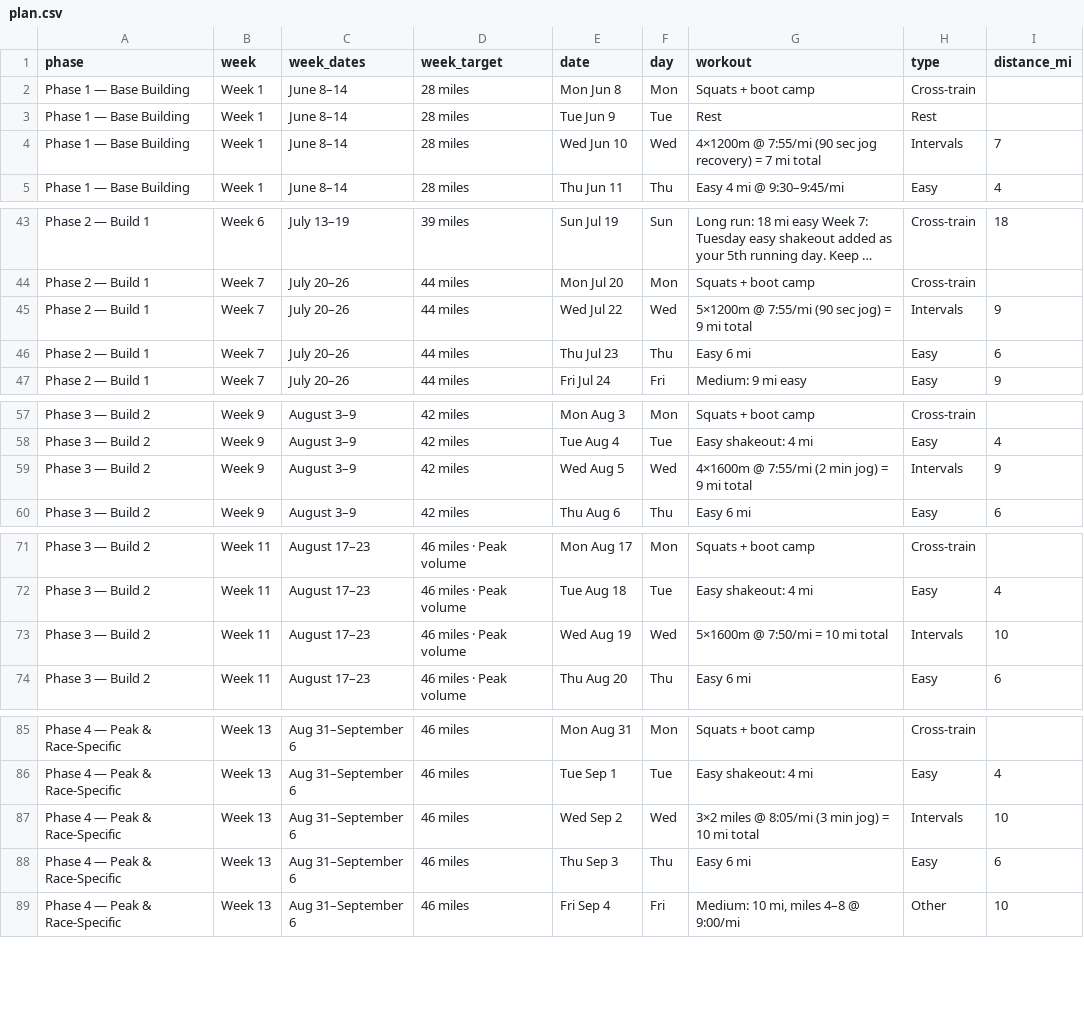
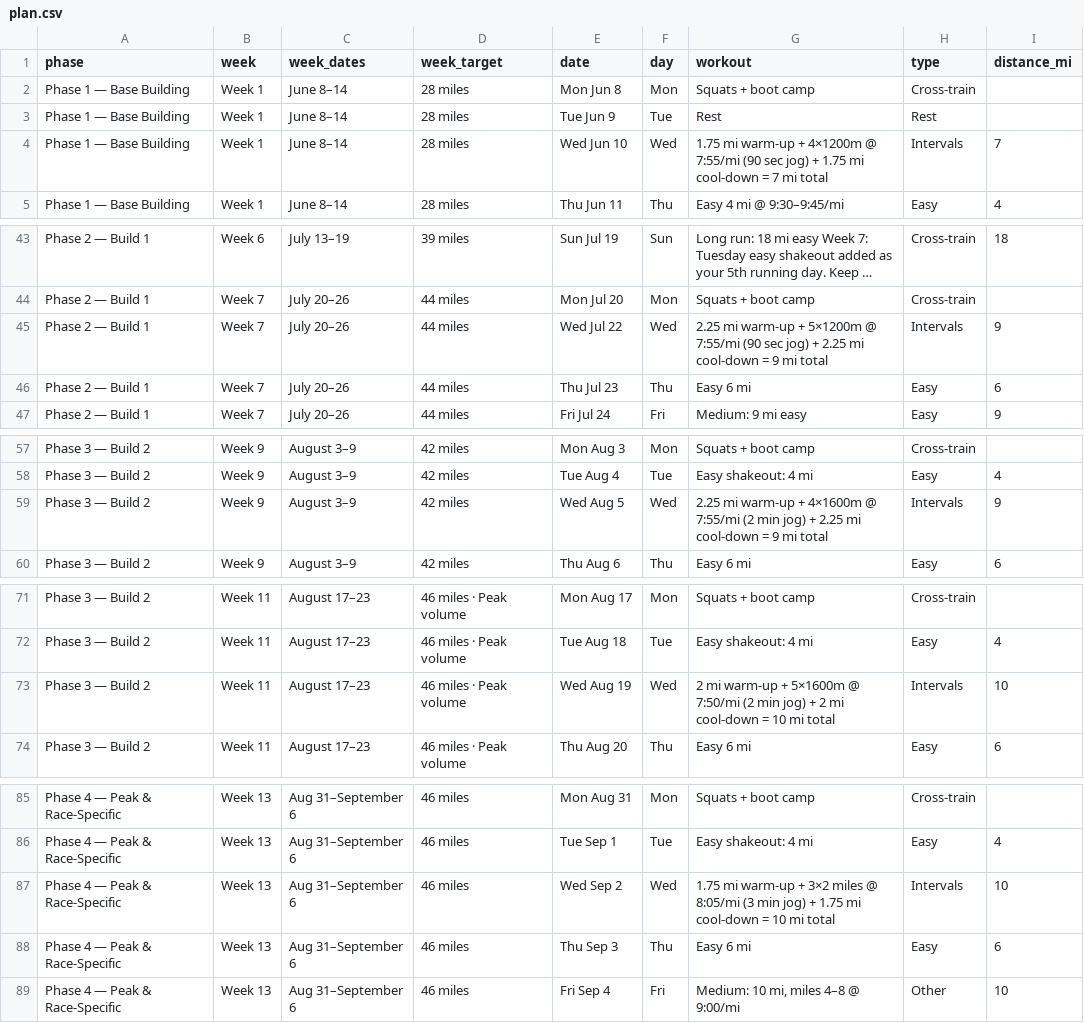
Before and after one commit to Jrichcrick/nyc-marathon-2026, a CSV file: data/plan.csv, drawn as a sheet; only a part is shown, gaps mark what is left out; long unchanged cells end in …; the diff covers the shown part only; the diff names each change by its address in the sheet, - before the commit and + after, or states it on an @@ line.

Commit message:
Standardize Wednesday interval sessions with explicit warm-up/cool-down mileage
Every interval Wednesday (4x1200m, 5x1600m, etc.) previously listed only
reps + a bare total, while tempo Wednesdays already spelled out the
warm-up/cool-down split. Applied the same explicit format to all 9
interval sessions in the plan so it's never ambiguous how much of the
total is warm-up vs. cool-down. Weekly mileage totals unchanged.

```diff
--- a/data/plan.csv
+++ b/data/plan.csv
-G4 (workout): 4×1200m @ 7:55/mi (90 sec jog recovery) = 7…
+G4 (workout): 1.75 mi warm-up + 4×1200m @ 7:55/mi (90 sec jog) + 1.75 mi cool-down = 7…
-G45 (workout): 5×1200m @ 7:55/mi (90 sec jog) = 9…
+G45 (workout): 2.25 mi warm-up + 5×1200m @ 7:55/mi (90 sec jog) + 2.25 mi cool-down = 9…
-G59 (workout): 4×1600m @ 7:55/mi (2 min jog) = 9…
+G59 (workout): 2.25 mi warm-up + 4×1600m @ 7:55/mi (2 min jog) + 2.25 mi cool-down = 9…
-G73 (workout): 5×1600m @ 7:50/mi = 10…
+G73 (workout): 2 mi warm-up + 5×1600m @ 7:50/mi (2 min jog) + 2 mi cool-down = 10…
-G87 (workout): 3×2 miles @ 8:05/mi (3 min jog) = 10…
+G87 (workout): 1.75 mi warm-up + 3×2 miles @ 8:05/mi (3 min jog) + 1.75 mi cool-down = 10…
```
Also changed, not shown: 4 edited cells elsewhere in this file, 1 other file.
